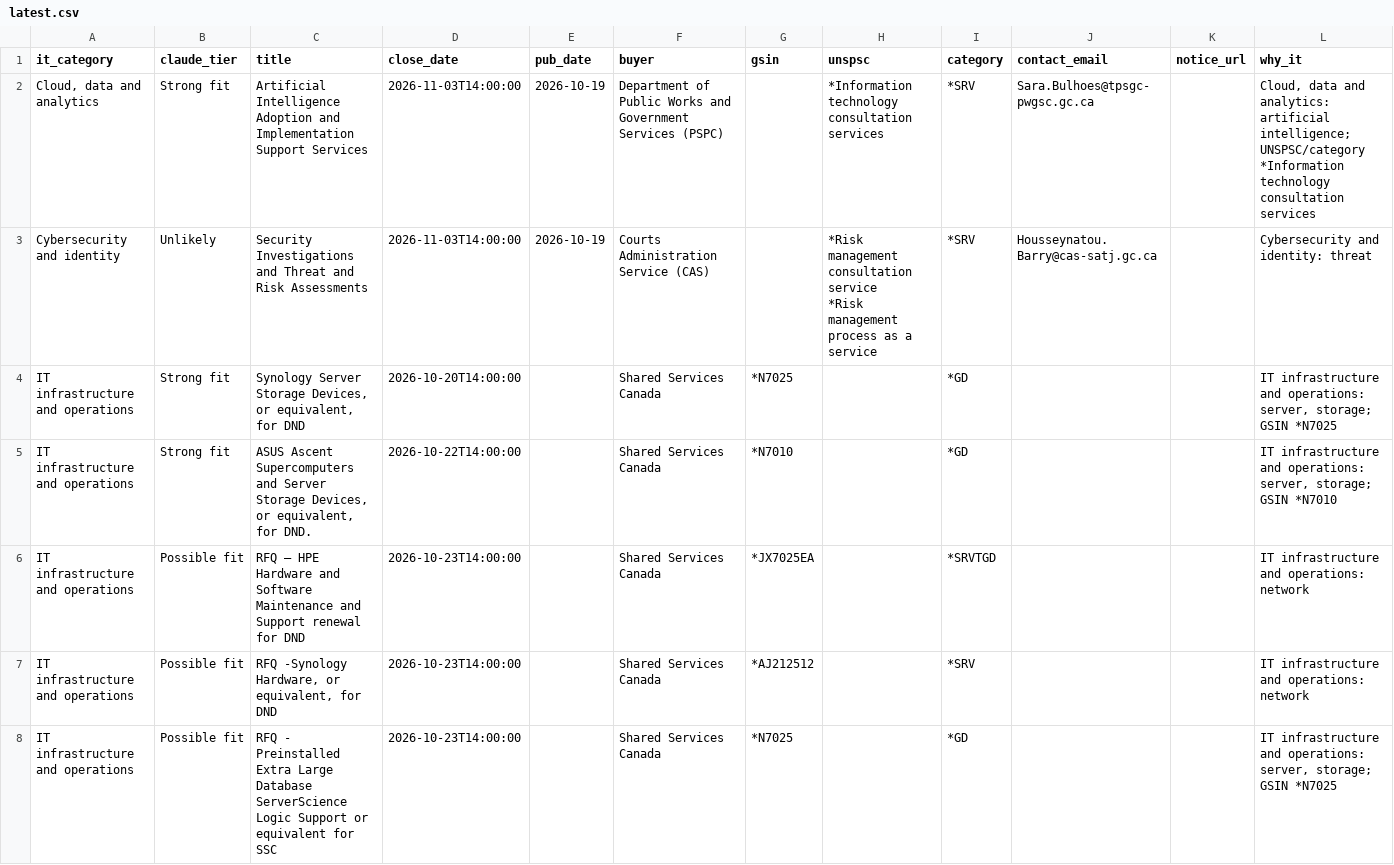
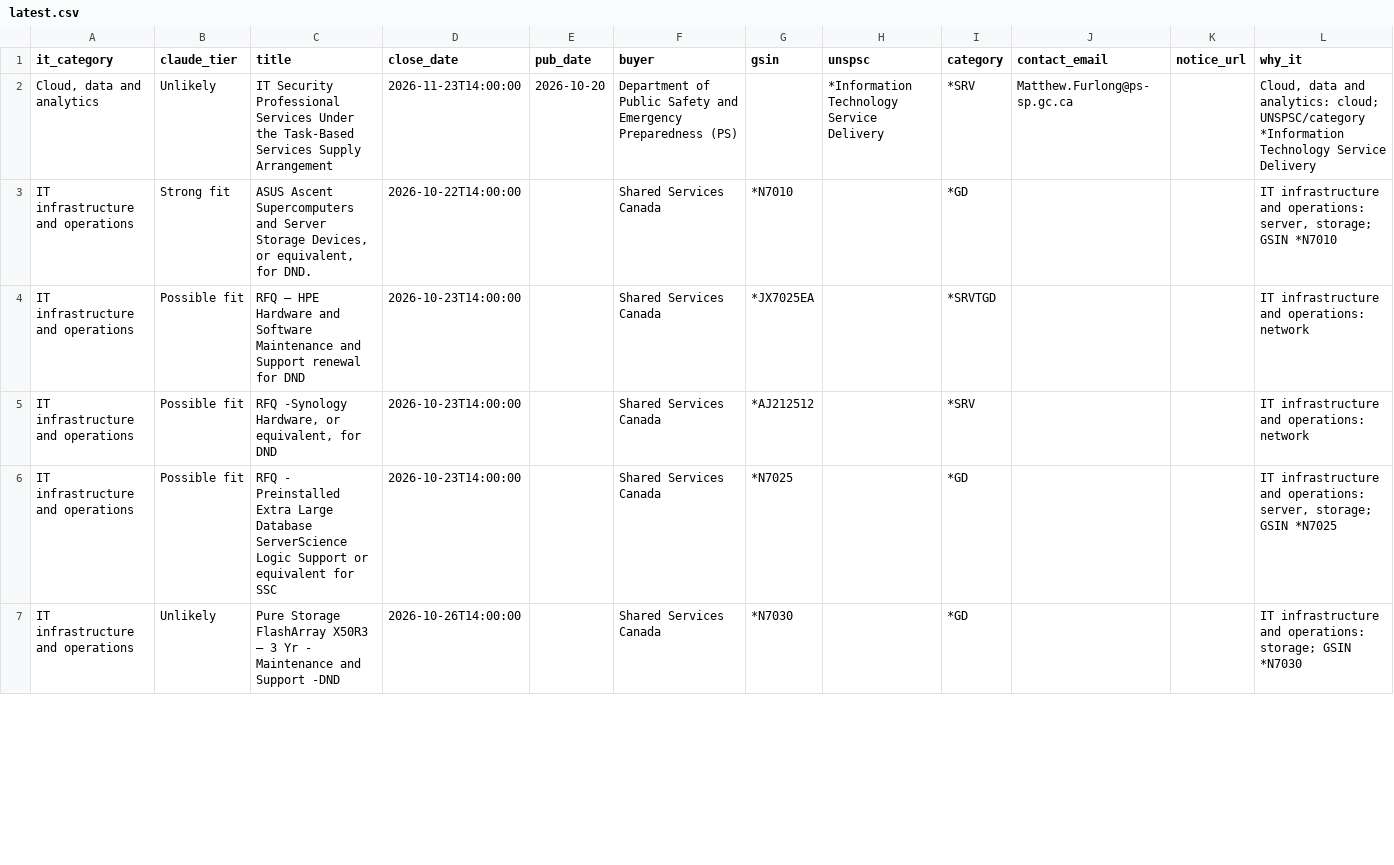
Before and after one commit to dhriajvarma4158/canadabuys-it-monitor, a CSV file: reports/latest.csv, drawn as a sheet; only a part is shown; the shorter side is filled out with more unchanged rows; the diff covers the shown part only.

```diff
--- a/reports/latest.csv
+++ b/reports/latest.csv
@@ -1,6 +1,3 @@
 it_category,claude_tier,title,close_date,pub_date,buyer,gsin,unspsc,category,contact_email,notice_url,why_it
-"Cloud, data and analytics",Strong fit,Artificial Intelligence Adoption and Implementation Support Services,2026-11-03T14:00:00,2026-10-19,Department of Public Works and Government Services (PSPC),,*Information technology consultation services,*SRV,Sara.Bulhoes@tpsgc-pwgsc.gc.ca,,"Cloud, data and analytics: artificial intelligence; UNSPSC/category *Information technology consultation services"
-Cybersecurity and identity,Unlikely,Security Investigations and Threat and Risk Assessments,2026-11-03T14:00:00,2026-10-19,Courts Administration Service (CAS),,"*Risk management consultation service
-*Risk management process as a service",*SRV,Housseynatou.Barry@cas-satj.gc.ca,,Cybersecurity and identity: threat
-IT infrastructure and operations,Strong fit,"Synology Server Storage Devices, or equivalent, for DND",2026-10-20T14:00:00,,Shared Services Canada,*N7025,,*GD,,,"IT infrastructure and operations: server, storage; GSIN *N7025"
+"Cloud, data and analytics",Unlikely,IT Security Professional Services Under the Task-Based Services Supply Arrangement,2026-11-23T14:00:00,2026-10-20,Department of Public Safety and Emergency Preparedness (PS),,*Information Technology Service Delivery,*SRV,Matthew.Furlong@ps-sp.gc.ca,,"Cloud, data and analytics: cloud; UNSPSC/category *Information Technology Service Delivery"
 IT infrastructure and operations,Strong fit,"ASUS Ascent Supercomputers and Server Storage Devices, or equivalent, for DND.",2026-10-22T14:00:00,,Shared Services Canada,*N7010,,*GD,,,"IT infrastructure and operations: server, storage; GSIN *N7010"
```
Also changed, not shown: 3 added rows, 7 removed rows and 15 edited cells elsewhere in this file, 5 other files.
